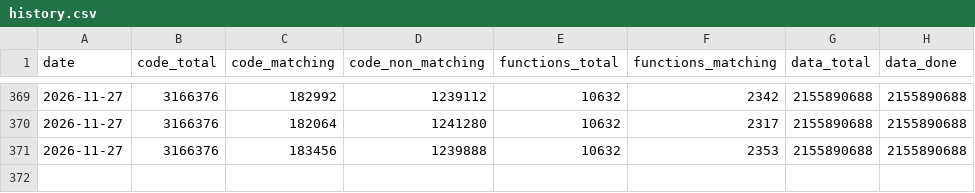
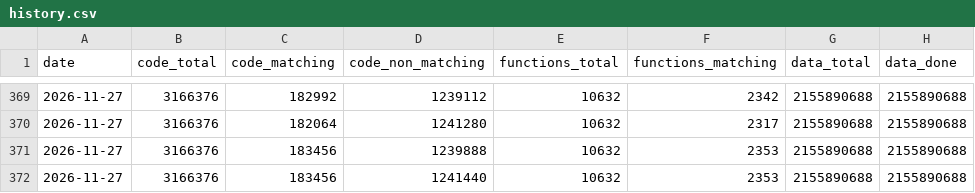
Before and after one commit to LeLiamn/SW2EPC, a CSV file: progress/history.csv, drawn as a sheet; only a part is shown, gaps mark what is left out.

```diff
--- a/progress/history.csv
+++ b/progress/history.csv
@@ -371 +371,2 @@ date,code_total,code_matching,code_non_matching,functions_total,functions_matchi
 2026-11-27,3166376,183456,1239888,10632,2353,2155890688,2155890688
+2026-11-27,3166376,183456,1241440,10632,2353,2155890688,2155890688
```
Also changed, not shown: 4 other files.
